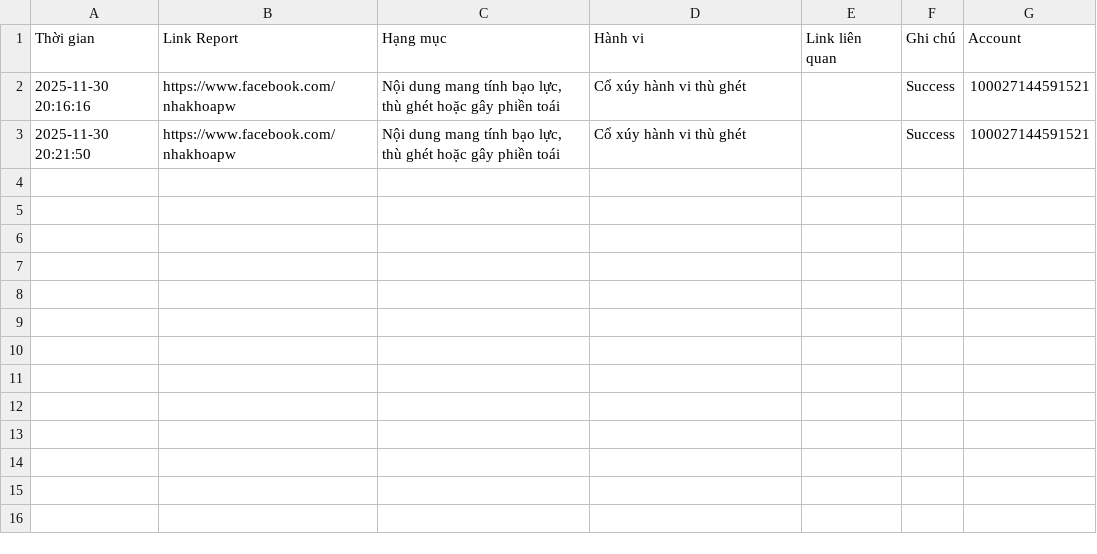
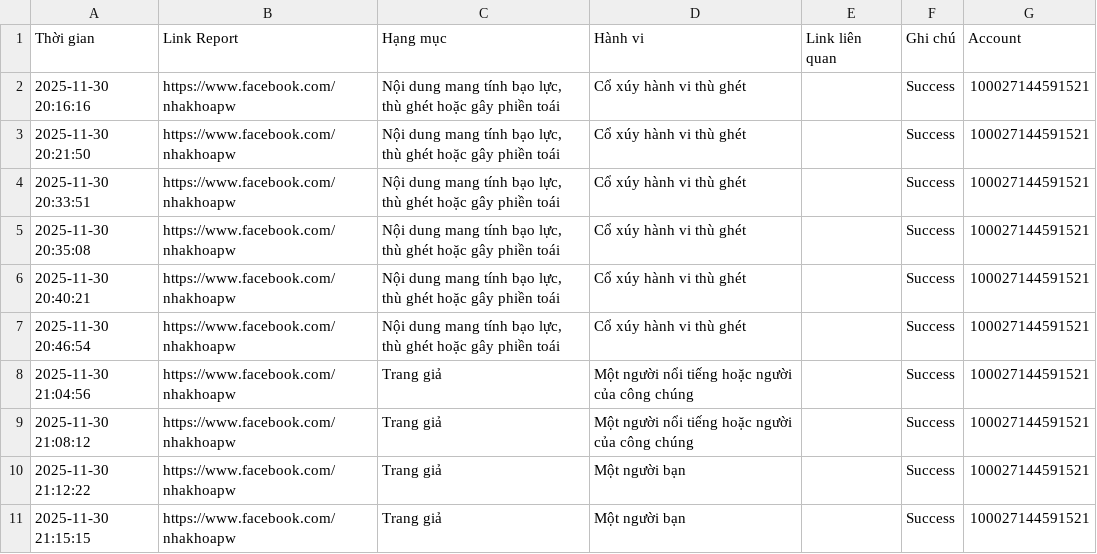
Before and after one commit to kinnhun/tool_FB_Report, a CSV file: FBReportHelper/report_logs.csv, drawn as a sheet; the diff names each change by its address in the sheet, - before the commit and + after, or states it on an @@ line.

```diff
--- a/FBReportHelper/report_logs.csv
+++ b/FBReportHelper/report_logs.csv
+row 4: 2025-11-30 20:33:51 | https://www.facebook.com/nhakhoapw | Nội dung mang tính bạo lực, thù ghét hoặc gây phiền toái | Cổ xúy hành vi thù ghét |  | Success | 100027144591521
+row 5: 2025-11-30 20:35:08 | https://www.facebook.com/nhakhoapw | Nội dung mang tính bạo lực, thù ghét hoặc gây phiền toái | Cổ xúy hành vi thù ghét |  | Success | 100027144591521
+row 6: 2025-11-30 20:40:21 | https://www.facebook.com/nhakhoapw | Nội dung mang tính bạo lực, thù ghét hoặc gây phiền toái | Cổ xúy hành vi thù ghét |  | Success | 100027144591521
+row 7: 2025-11-30 20:46:54 | https://www.facebook.com/nhakhoapw | Nội dung mang tính bạo lực, thù ghét hoặc gây phiền toái | Cổ xúy hành vi thù ghét |  | Success | 100027144591521
+row 8: 2025-11-30 21:04:56 | https://www.facebook.com/nhakhoapw | Trang giả | Một người nổi tiếng hoặc người của công chúng |  | Success | 100027144591521
+row 9: 2025-11-30 21:08:12 | https://www.facebook.com/nhakhoapw | Trang giả | Một người nổi tiếng hoặc người của công chúng |  | Success | 100027144591521
+row 10: 2025-11-30 21:12:22 | https://www.facebook.com/nhakhoapw | Trang giả | Một người bạn |  | Success | 100027144591521
+row 11: 2025-11-30 21:15:15 | https://www.facebook.com/nhakhoapw | Trang giả | Một người bạn |  | Success | 100027144591521
```
Also changed, not shown: 5 other files.
